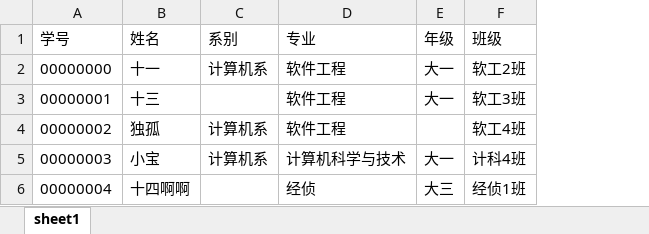
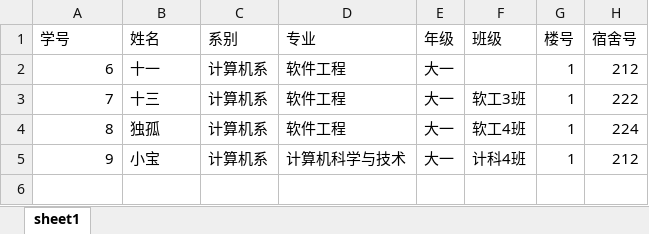
Before and after one commit to YangKai0011/tttt, an Excel workbook: public/xlsx/text.xlsx, sheet sheet1, drawn as a sheet; values as stored, in another font and other column widths than the file's, no borders; removed rows and columns are numbered as before the commit, all else as after; the diff names each change by its address in the sheet, - before the commit and + after, or states it on an @@ line.

```diff
--- a/public/xlsx/text.xlsx (sheet sheet1)
+++ b/public/xlsx/text.xlsx (sheet sheet1)
+column G (楼号), rows 2-5: all 1
+column H (宿舍号), rows 2-5: 212 | 222 | 224 | 212
-A2 (学号): 00000000
+A2 (学号): 6
-F2 (班级): 软工2班
+F2 (班级): (empty)
-A3 (学号): 00000001
+A3 (学号): 7
-C3 (系别): (empty)
+C3 (系别): 计算机系
-A4 (学号): 00000002
+A4 (学号): 8
-E4 (年级): (empty)
+E4 (年级): 大一
-A5 (学号): 00000003
+A5 (学号): 9
-row 6: 00000004 | 十四啊啊 |  | 经侦 | 大三 | 经侦1班
```
Also changed, not shown: 3 other files.
